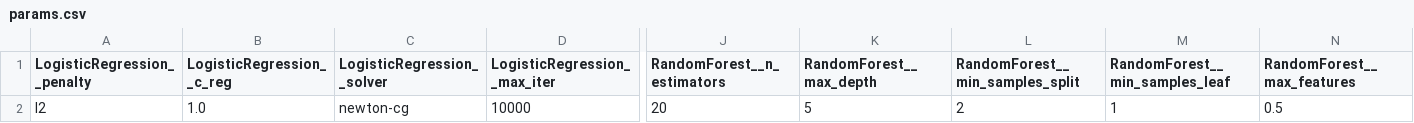
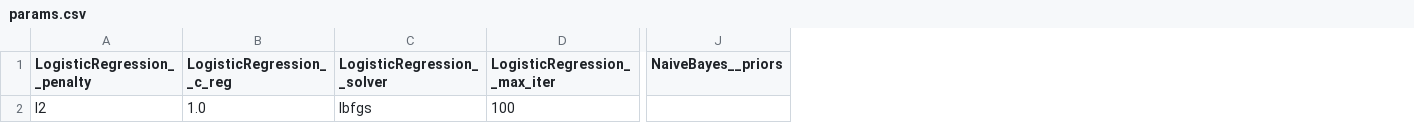
Before and after one commit to mcollpol/BreastCancerPrediction, a CSV file: research/outputs/EnsambleVoting/params.csv, drawn as a sheet; only a part is shown, gaps mark what is left out; removed rows and columns are numbered as before the commit, all else as after; the diff names each change by its address in the sheet, - before the commit and + after, or states it on an @@ line.

```diff
--- a/research/outputs/EnsambleVoting/params.csv
+++ b/research/outputs/EnsambleVoting/params.csv
-column J (RandomForest__n_estimators), row 2: 20
-column K (RandomForest__max_depth), row 2: 5
-column L (RandomForest__min_samples_split), row 2: 2
-column M (RandomForest__min_samples_leaf), row 2: 1
-column N (RandomForest__max_features), row 2: 0.5
+column J (NaiveBayes__priors), empty
-C2 (LogisticRegression__solver): newton-cg
+C2 (LogisticRegression__solver): lbfgs
-D2 (LogisticRegression__max_iter): 10000
+D2 (LogisticRegression__max_iter): 100
```
Also changed, not shown: 6 other files.
